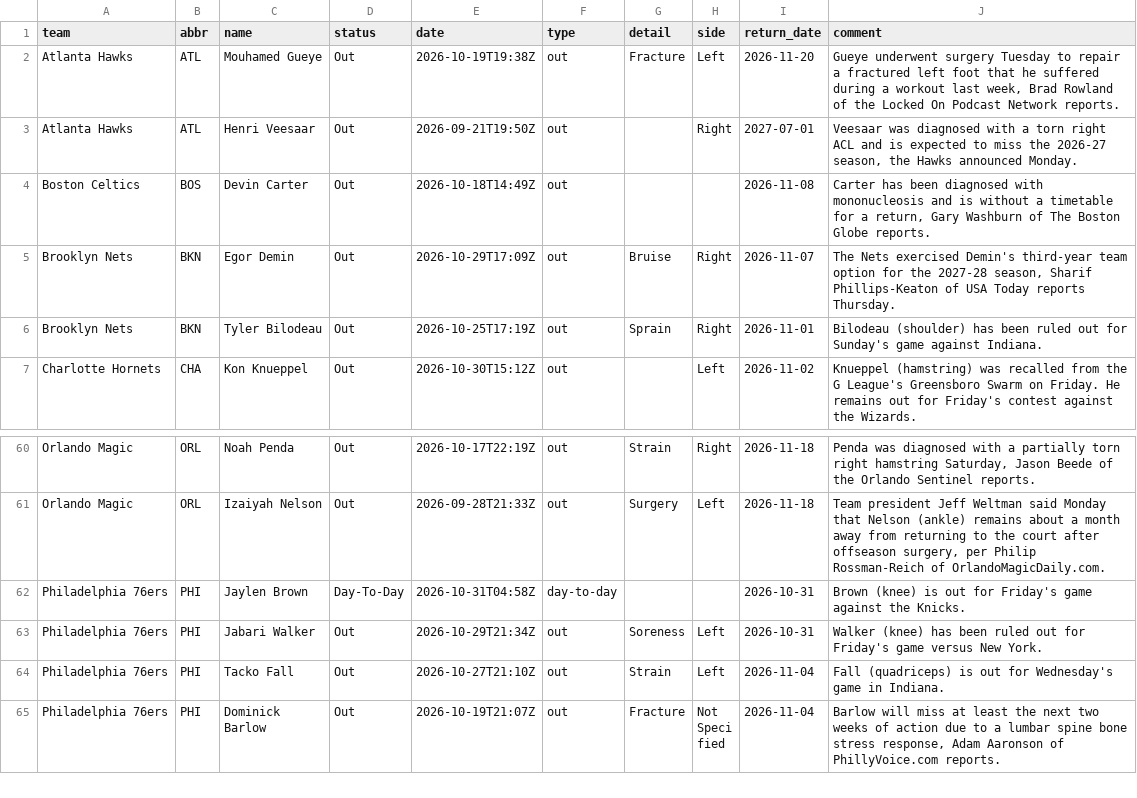
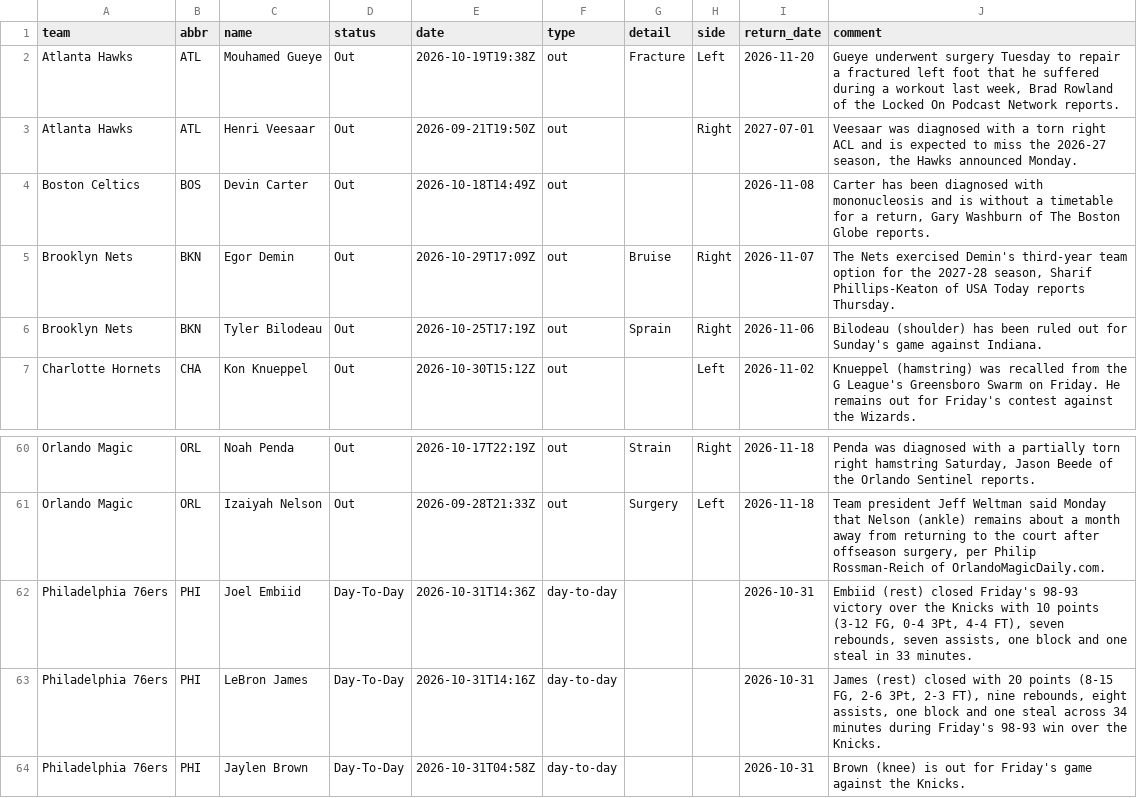
Before and after one commit to jvector26/JIMBO, a CSV file: live/2026/injuries.csv, drawn as a sheet; only a part is shown, gaps mark what is left out; the shorter side is filled out with more unchanged rows.

```diff
--- a/live/2026/injuries.csv
+++ b/live/2026/injuries.csv
@@ -5,3 +5,3 @@ Boston Celtics,BOS,Devin Carter,Out,2026-10-18T14:49Z,out,,,2026-11-08,"Carter h
 Brooklyn Nets,BKN,Egor Demin,Out,2026-10-29T17:09Z,out,Bruise,Right,2026-11-07,"The Nets exercised Demin's third-year team option for the 2027-28 season, Sharif Phillips-Keaton of USA Today reports Thursday."
-Brooklyn Nets,BKN,Tyler Bilodeau,Out,2026-10-25T17:19Z,out,Sprain,Right,2026-11-01,Bilodeau (shoulder) has been ruled out for Sunday's game against Indiana.
+Brooklyn Nets,BKN,Tyler Bilodeau,Out,2026-10-25T17:19Z,out,Sprain,Right,2026-11-06,Bilodeau (shoulder) has been ruled out for Sunday's game against Indiana.
 Charlotte Hornets,CHA,Kon Knueppel,Out,2026-10-30T15:12Z,out,,Left,2026-11-02,Knueppel (hamstring) was recalled from the G League's Greensboro Swarm on Friday. He remains out for Friday's contest against the Wizards.
@@ -61,2 +61,4 @@ Orlando Magic,ORL,Noah Penda,Out,2026-10-17T22:19Z,out,Strain,Right,2026-11-18,"
 Orlando Magic,ORL,Izaiyah Nelson,Out,2026-09-28T21:33Z,out,Surgery,Left,2026-11-18,"Team president Jeff Weltman said Monday that Nelson (ankle) remains about a month away from returning to the court after offseason surgery, per Philip Rossman-Reich of OrlandoMagicDaily.com."
+Philadelphia 76ers,PHI,Joel Embiid,Day-To-Day,2026-10-31T14:36Z,day-to-day,,,2026-10-31,"Embiid (rest) closed Friday's 98-93 victory over the Knicks with 10 points (3-12 FG, 0-4 3Pt, 4-4 FT), seven rebounds, seven assists, one block and one steal in 33 minutes."
+Philadelphia 76ers,PHI,LeBron James,Day-To-Day,2026-10-31T14:16Z,day-to-day,,,2026-10-31,"James (rest) closed with 20 points (8-15 FG, 2-6 3Pt, 2-3 FT), nine rebounds, eight assists, one block and one steal across 34 minutes during Friday's 98-93 win over the Knicks."
 Philadelphia 76ers,PHI,Jaylen Brown,Day-To-Day,2026-10-31T04:58Z,day-to-day,,,2026-10-31,Brown (knee) is out for Friday's game against the Knicks.
```
Also changed, not shown: live/2026/odds/20261031.csv, live/2026/pregame.csv, 3 other files.
